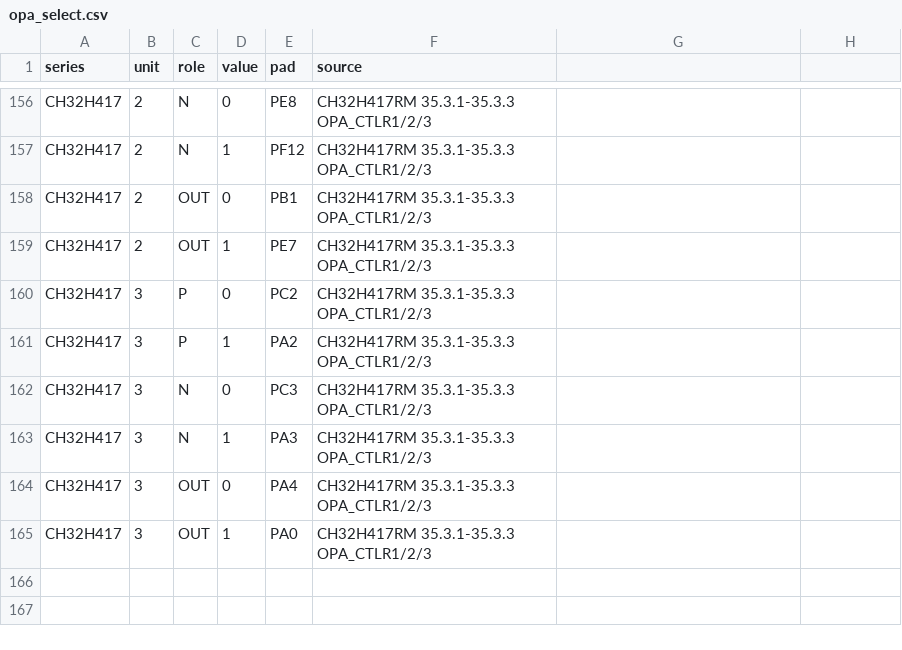
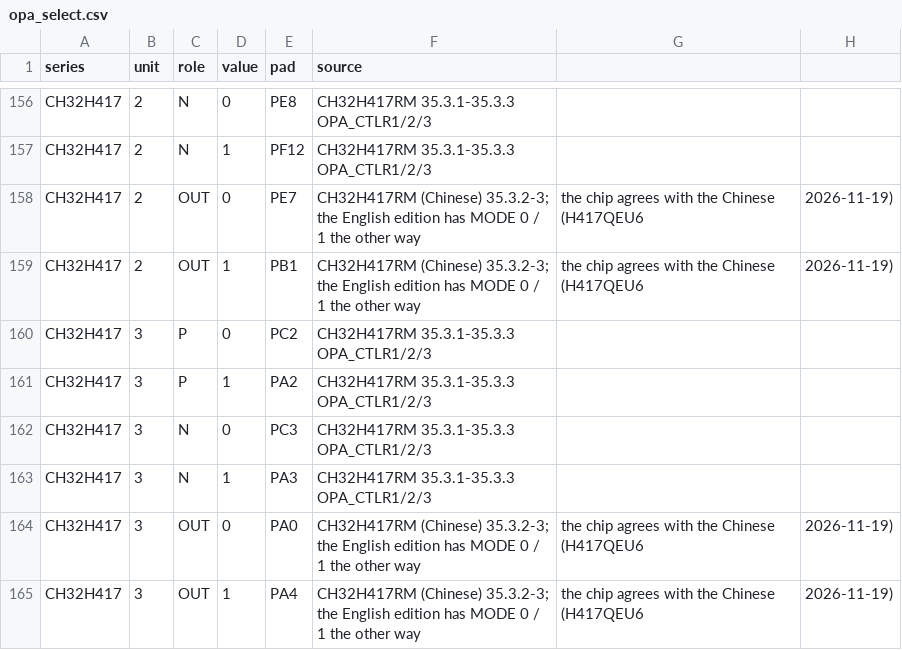
Before and after one commit to ch32-riscv-ug/ArduinoCore-CH32RV, a CSV file: tools/generate/opa/opa_select.csv, drawn as a sheet; only a part is shown, gaps mark what is left out; the diff covers the shown part only.

Commit message:
CH32RVOpamp: H41x's OPA2 / OPA3 outputs as the chip has them (MODE 0 PE7 / PA0, 1 PB1 / PA4: the Chinese RM; the English edition says the reverse), measured on H417QEU6

```diff
--- a/tools/generate/opa/opa_select.csv
+++ b/tools/generate/opa/opa_select.csv
@@ -157,4 +157,4 @@ CH32H417,2,N,0,PE8,CH32H417RM 35.3.1-35.3.3 OPA_CTLR1/2/3
 CH32H417,2,N,1,PF12,CH32H417RM 35.3.1-35.3.3 OPA_CTLR1/2/3
-CH32H417,2,OUT,0,PB1,CH32H417RM 35.3.1-35.3.3 OPA_CTLR1/2/3
-CH32H417,2,OUT,1,PE7,CH32H417RM 35.3.1-35.3.3 OPA_CTLR1/2/3
+CH32H417,2,OUT,0,PE7,CH32H417RM (Chinese) 35.3.2-3; the English edition has MODE 0 / 1 the other way, the chip agrees with the Chinese (H417QEU6, 2026-11-19)
+CH32H417,2,OUT,1,PB1,CH32H417RM (Chinese) 35.3.2-3; the English edition has MODE 0 / 1 the other way, the chip agrees with the Chinese (H417QEU6, 2026-11-19)
 CH32H417,3,P,0,PC2,CH32H417RM 35.3.1-35.3.3 OPA_CTLR1/2/3
@@ -163,3 +163,3 @@ CH32H417,3,N,0,PC3,CH32H417RM 35.3.1-35.3.3 OPA_CTLR1/2/3
 CH32H417,3,N,1,PA3,CH32H417RM 35.3.1-35.3.3 OPA_CTLR1/2/3
-CH32H417,3,OUT,0,PA4,CH32H417RM 35.3.1-35.3.3 OPA_CTLR1/2/3
-CH32H417,3,OUT,1,PA0,CH32H417RM 35.3.1-35.3.3 OPA_CTLR1/2/3
+CH32H417,3,OUT,0,PA0,CH32H417RM (Chinese) 35.3.2-3; the English edition has MODE 0 / 1 the other way, the chip agrees with the Chinese (H417QEU6, 2026-11-19)
+CH32H417,3,OUT,1,PA4,CH32H417RM (Chinese) 35.3.2-3; the English edition has MODE 0 / 1 the other way, the chip agrees with the Chinese (H417QEU6, 2026-11-19)
```
Also changed, not shown: 32 edited cells elsewhere in this file, 5 other files.
